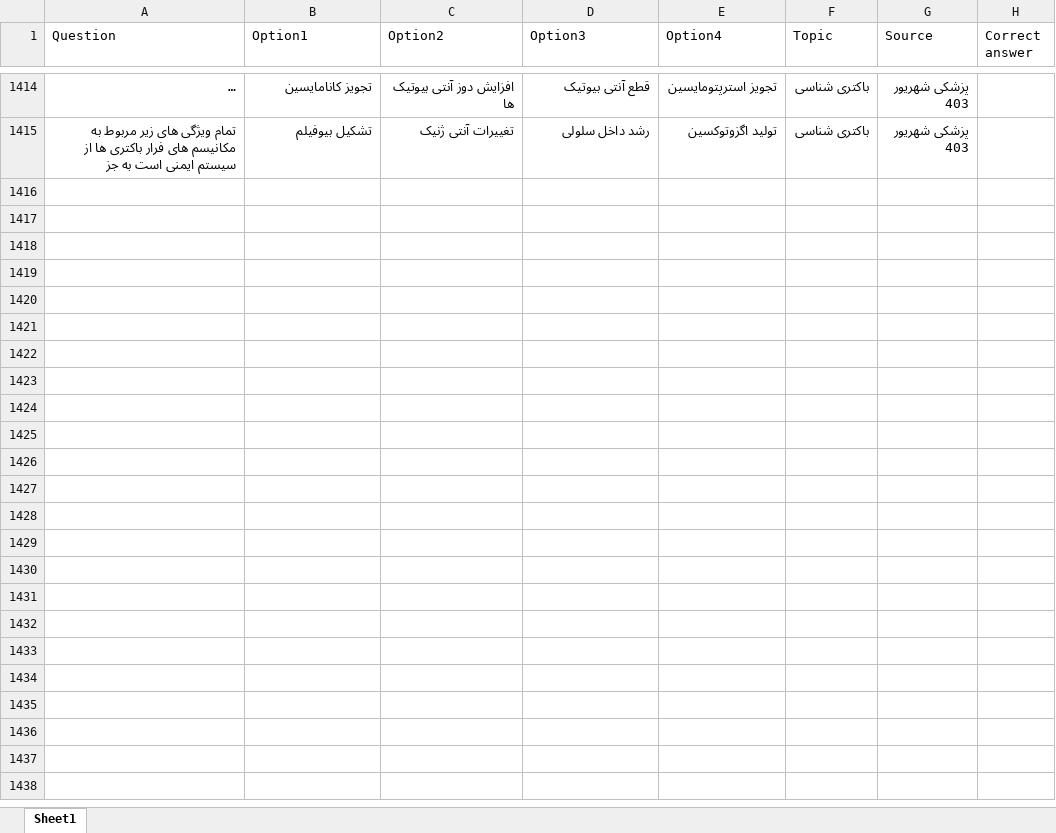
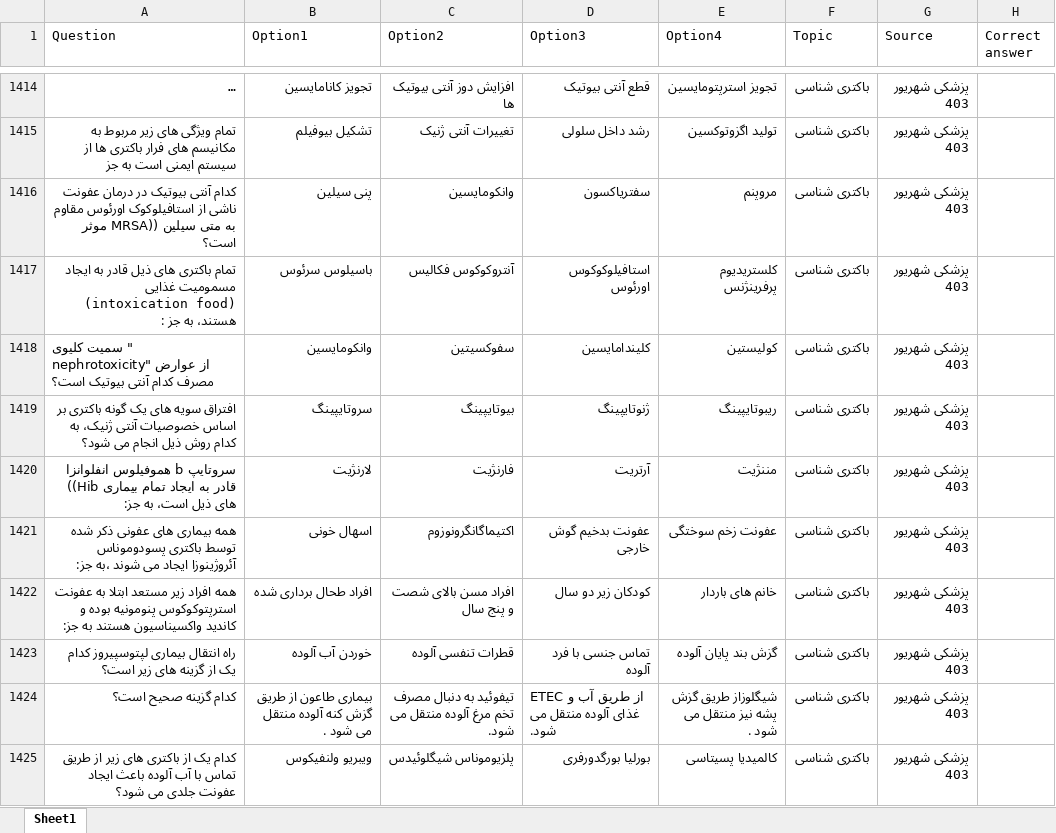
Before and after one commit to Mehrdadghassabi/Gaokerena-V, an Excel workbook: Dataset/KOPP/kopp.xlsx, sheet Sheet1, drawn as a sheet; only a part is shown, gaps mark what is left out; long unchanged cells end in …; values as stored, in another font and other column widths than the file's, no borders; ↵ is a line break in a cell; the diff covers the shown part only; the diff names each change by its address in the sheet, - before the commit and + after, or states it on an @@ line.

Commit message:
Add files via upload

```diff
--- a/Dataset/KOPP/kopp.xlsx (sheet Sheet1)
+++ b/Dataset/KOPP/kopp.xlsx (sheet Sheet1)
+row 1416: کدام آنتی بیوتیک در درمان عفونت ناشی از استافیلوکوک اورئوس مقاوم به متی سیلین ((MRSA موثر است؟ | پنی سیلین | وانکومایسین | سفتریاکسون | مروپنم | باکتری شناسی | پزشکی شهریور 403
+row 1417: تمام باکتری های ذیل قادر به ایجاد مسمومیت غذایی ↵ (intoxication food) هستند، به جز : | باسیلوس سرئوس | آنتروکوکوس فکالیس | استافیلوکوکوس اورئوس | کلستریدیوم پرفرینژنس | باکتری شناسی | پزشکی شهریور 403
+row 1418: " سمیت کلیوی nephrotoxicity" از عوارض مصرف کدام آنتی بیوتیک است؟ | وانکومایسین | سفوکسیتین | کلیندامایسین | کولیستین | باکتری شناسی | پزشکی شهریور 403
+row 1419: افتراق سویه های یک گونه باکتری بر اساس خصوصیات آنتی ژنیک، به کدام روش ذیل انجام می شود؟ | سروتایپینگ | بیوتایپینگ | ژنوتایپینگ | ریبوتایپینگ | باکتری شناسی | پزشکی شهریور 403
+row 1420: سروتایپ b هموفیلوس انفلوانزا ((Hib قادر به ایجاد تمام بیماری های ذیل است، به جز: | لارنژیت | فارنژیت | آرتریت | مننژیت | باکتری شناسی | پزشکی شهریور 403
+row 1421: همه بیماری های عفونی ذکر شده توسط باکتری پسودوموناس آئروژینوزا ایجاد می شوند ،به جز: | اسهال خونی | اکتیماگانگرونوزوم | عفونت بدخیم گوش خارجی | عفونت زخم سوختگی | باکتری شناسی | پزشکی شهریور 403
+row 1422: همه افراد زیر مستعد ابتلا به عفونت استرپتوکوکوس پنومونیه بوده و کاندید واکسیناسیون هستند به جز: | افراد طحال برداری شده | افراد مسن بالای شصت و پنج سال | کودکان زیر دو سال | خانم های باردار | باکتری شناسی | پزشکی شهریور 403
+row 1423: راه انتقال بیماری لپتوسپیروز کدام یک از گزینه های زیر است؟ | خوردن آب آلوده | قطرات تنفسی آلوده | تماس جنسی با فرد آلوده | گزش بند پایان آلوده | باکتری شناسی | پزشکی شهریور 403
+row 1424: کدام گزینه صحیح است؟ | بیماری طاعون از طریق گزش کنه آلوده منتقل می شود . | تیفوئید به دنبال مصرف تخم مرغ آلوده منتقل می شود. | ETEC از طریق آب و غذای آلوده منتقل می شود. | شیگلوزاز طریق گزش پشه نیز منتقل می شود . | باکتری شناسی | پزشکی شهریور 403
+row 1425: کدام یک از باکتری های زیر از طریق تماس با آب آلوده باعث ایجاد عفونت جلدی می شود؟ | ویبریو ولنفیکوس | پلزیوموناس شیگلوئیدس | بورلیا بورگدورفری | کالمیدیا پسیتاسی | باکتری شناسی | پزشکی شهریور 403
```
Also changed, not shown: 100 added rows elsewhere in this sheet.
